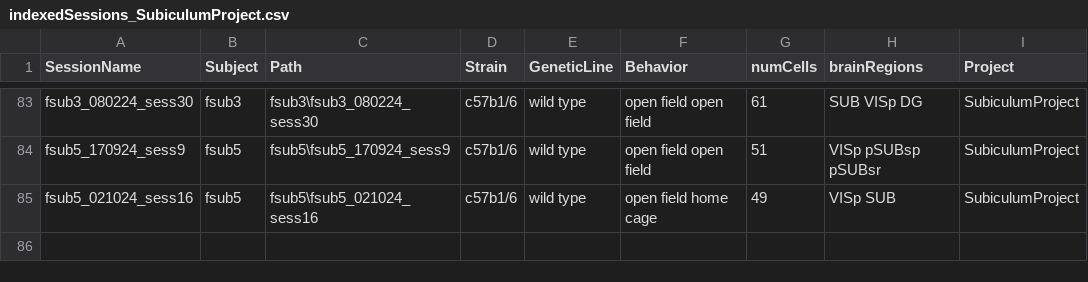
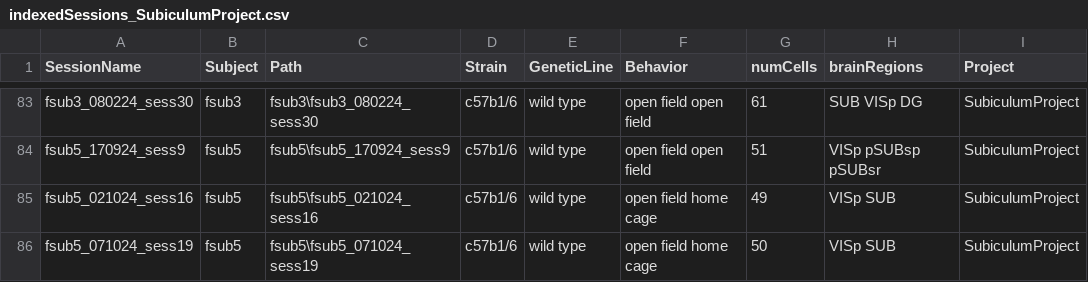
Before and after one commit to abadpablo/SubiculumProject, a CSV file: indexedSessions_SubiculumProject.csv, drawn as a sheet; only a part is shown, gaps mark what is left out.

Commit message:
Added Session: fSUB5_071024_sess19

```diff
--- a/indexedSessions_SubiculumProject.csv
+++ b/indexedSessions_SubiculumProject.csv
@@ -85 +85,2 @@ fsub5_170924_sess9,fsub5,fsub5\fsub5_170924_sess9,c57b1/6,wild type,open field o
 fsub5_021024_sess16,fsub5,fsub5\fsub5_021024_sess16,c57b1/6,wild type,open field home cage,49,VISp SUB,SubiculumProject
+fsub5_071024_sess19,fsub5,fsub5\fsub5_071024_sess19,c57b1/6,wild type,open field home cage,50,VISp SUB,SubiculumProject
```
